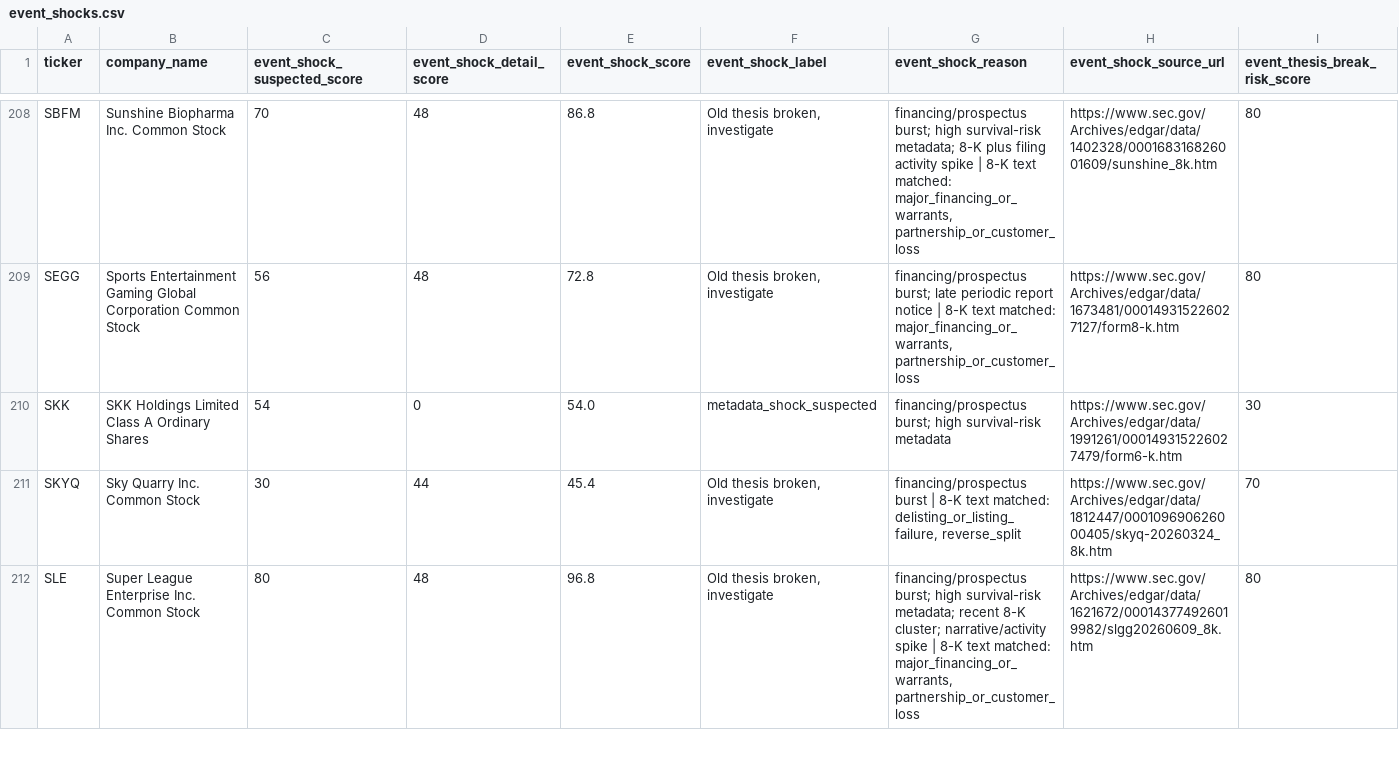
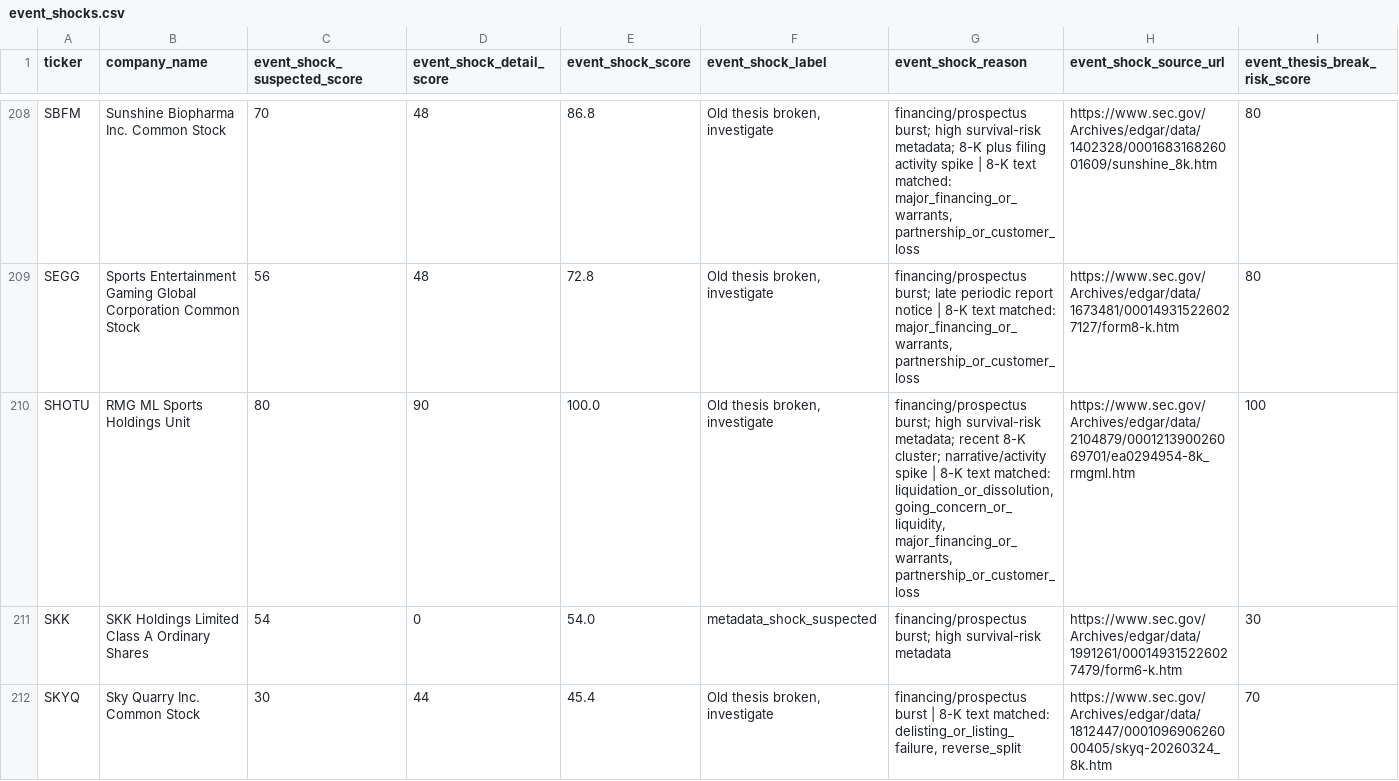
Before and after one commit to Kastnermj/mysterymachine, a CSV file: data/processed/event_shocks.csv, drawn as a sheet; only a part is shown, gaps mark what is left out; the shorter side is filled out with more unchanged rows; rows hold the shown columns only; the diff names each change by its address in the sheet, - before the commit and + after, or states it on an @@ line.

```diff
--- a/data/processed/event_shocks.csv
+++ b/data/processed/event_shocks.csv
+row 210: SHOTU | RMG ML Sports Holdings Unit | 80 | 90 | 100.0 | Old thesis broken, investigate | financing/prospectus burst; high survival-risk metadata; recent 8-K cluster; narrative/activity spike | 8-K text matched: liquidation_or_dissolution, going_concern_or_liquidity, major_financing_or_warrants, partnership_or_customer_loss | https://www.sec.gov/Archives/edgar/data/2104879/000121390026069701/ea0294954-8k_rmgml.htm | 100
```
Also changed, not shown: data/processed/fundamentals_stub.csv, data/processed/price_history_features.csv, 8 other files.
